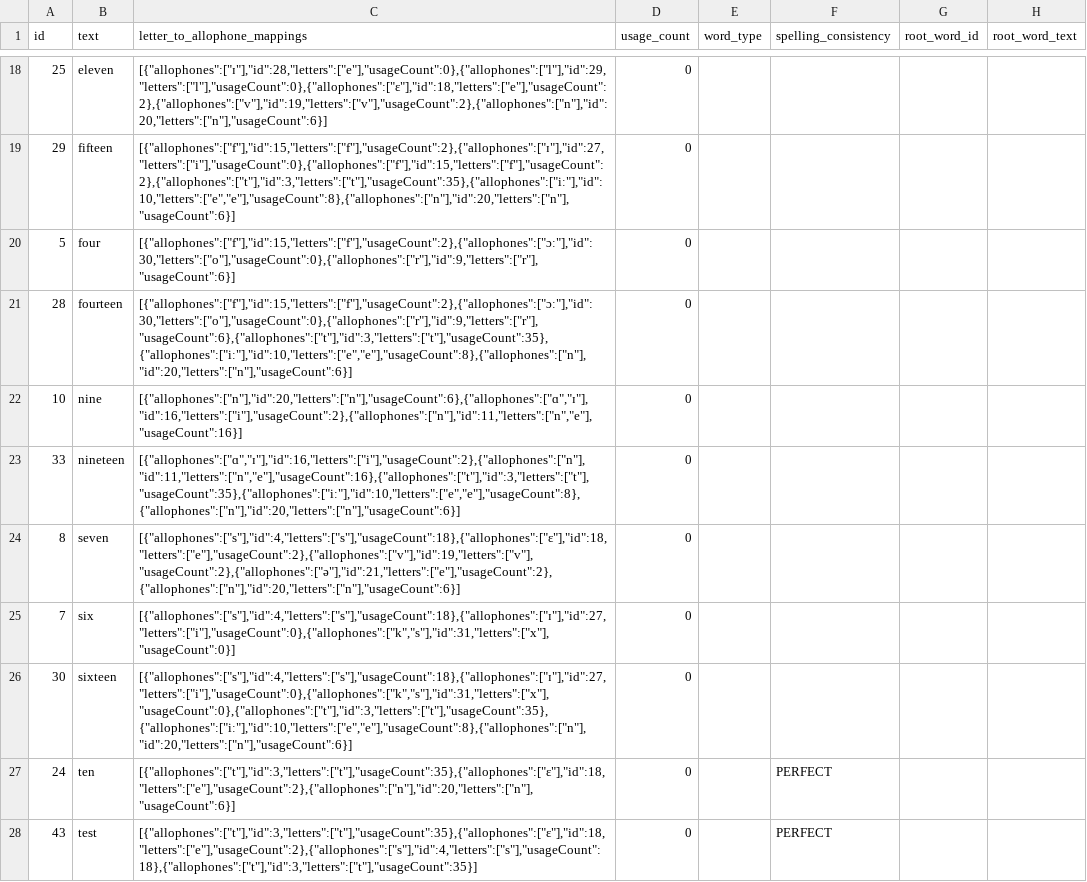
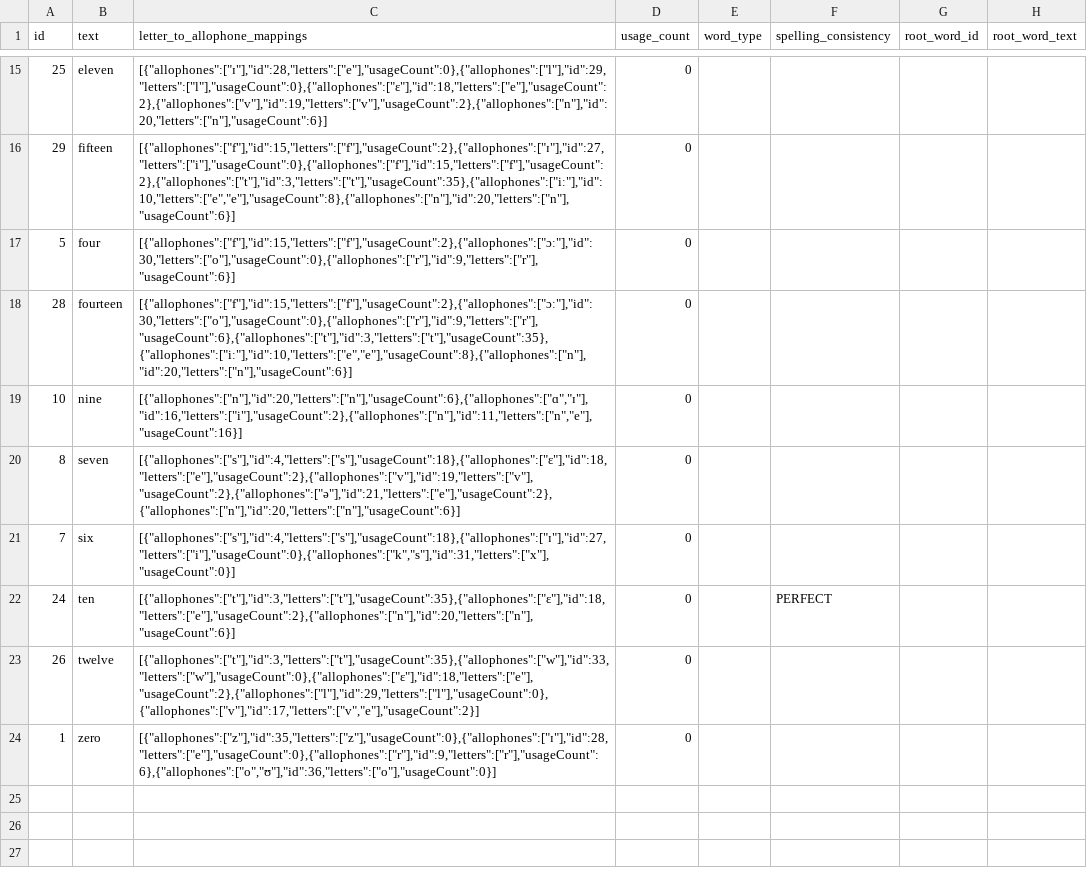
Before and after one commit to elimu-ai/webapp, a CSV file: src/main/resources/db/content_TEST/eng/words.csv, drawn as a sheet; only a part is shown, gaps mark what is left out; the shorter side is filled out with more unchanged rows; the diff covers the shown part only; the diff names each change by its address in the sheet, - before the commit and + after, or states it on an @@ line.

Commit message:
test: #1281 Reduced the amount of test data
- Deleted data from the test database to improve the launch time of the webapp during localhost development.

```diff
--- a/src/main/resources/db/content_TEST/eng/words.csv
+++ b/src/main/resources/db/content_TEST/eng/words.csv
-row 23: 33 | nineteen | [{"allophones":["ɑ","ɪ"],"id":16,"letters":["i"],"usageCount":2},{"allophones":["n"],"id":11,"letters":["n","e"],"usageCount":16},{"allophones":["t"],"id":3,"letters":["t"],"usageCount":35},{"allophones":["iː"],"id":10,"letters":["e","e"],"usageCount":8},{"allophones":["n"],"id":20,"letters":["n"],"usageCount":6}] | 0
-row 26: 30 | sixteen | [{"allophones":["s"],"id":4,"letters":["s"],"usageCount":18},{"allophones":["ɪ"],"id":27,"letters":["i"],"usageCount":0},{"allophones":["k","s"],"id":31,"letters":["x"],"usageCount":0},{"allophones":["t"],"id":3,"letters":["t"],"usageCount":35},{"allophones":["iː"],"id":10,"letters":["e","e"],"usageCount":8},{"allophones":["n"],"id":20,"letters":["n"],"usageCount":6}] | 0
-row 28: 43 | test | [{"allophones":["t"],"id":3,"letters":["t"],"usageCount":35},{"allophones":["ɛ"],"id":18,"letters":["e"],"usageCount":2},{"allophones":["s"],"id":4,"letters":["s"],"usageCount":18},{"allophones":["t"],"id":3,"letters":["t"],"usageCount":35}] | 0 |  | PERFECT
```
Also changed, not shown: 8 removed rows elsewhere in this file, src/main/resources/db/content_TEST/eng/allophones.csv, src/main/resources/db/content_TEST/eng/letter-to-allophone-mappings.csv, 3 other files.
